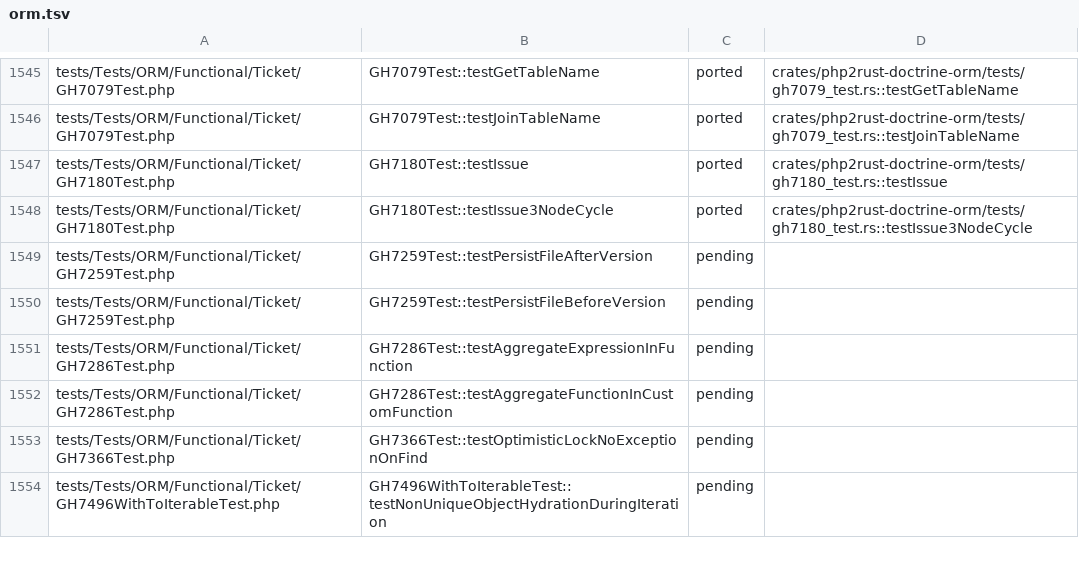
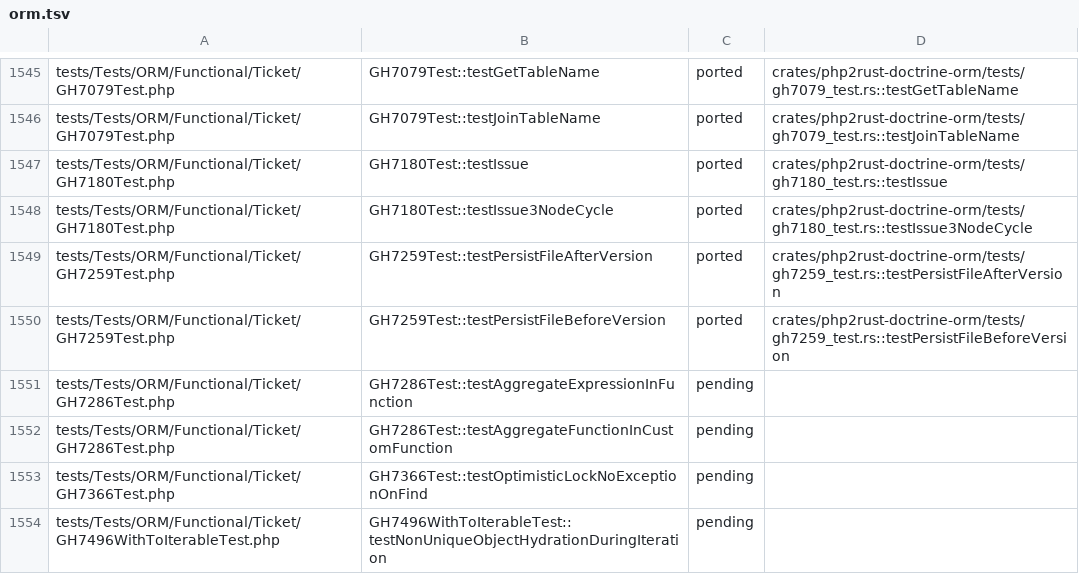
Before and after one commit to D-Nations/php2rust-doctrine-orm, a TSV file: parity/doctrine/orm.tsv, drawn as a sheet; only a part is shown, gaps mark what is left out.

```diff
--- a/parity/doctrine/orm.tsv
+++ b/parity/doctrine/orm.tsv
@@ -1548,4 +1548,4 @@ tests/Tests/ORM/Functional/Ticket/GH7180Test.php	GH7180Test::testIssue	ported	cr
 tests/Tests/ORM/Functional/Ticket/GH7180Test.php	GH7180Test::testIssue3NodeCycle	ported	crates/php2rust-doctrine-orm/tests/gh7180_test.rs::testIssue3NodeCycle
-tests/Tests/ORM/Functional/Ticket/GH7259Test.php	GH7259Test::testPersistFileAfterVersion	pending	
-tests/Tests/ORM/Functional/Ticket/GH7259Test.php	GH7259Test::testPersistFileBeforeVersion	pending	
+tests/Tests/ORM/Functional/Ticket/GH7259Test.php	GH7259Test::testPersistFileAfterVersion	ported	crates/php2rust-doctrine-orm/tests/gh7259_test.rs::testPersistFileAfterVersion
+tests/Tests/ORM/Functional/Ticket/GH7259Test.php	GH7259Test::testPersistFileBeforeVersion	ported	crates/php2rust-doctrine-orm/tests/gh7259_test.rs::testPersistFileBeforeVersion
 tests/Tests/ORM/Functional/Ticket/GH7286Test.php	GH7286Test::testAggregateExpressionInFunction	pending	
```
Also changed, not shown: parity/sources.tsv, 1 other file.
